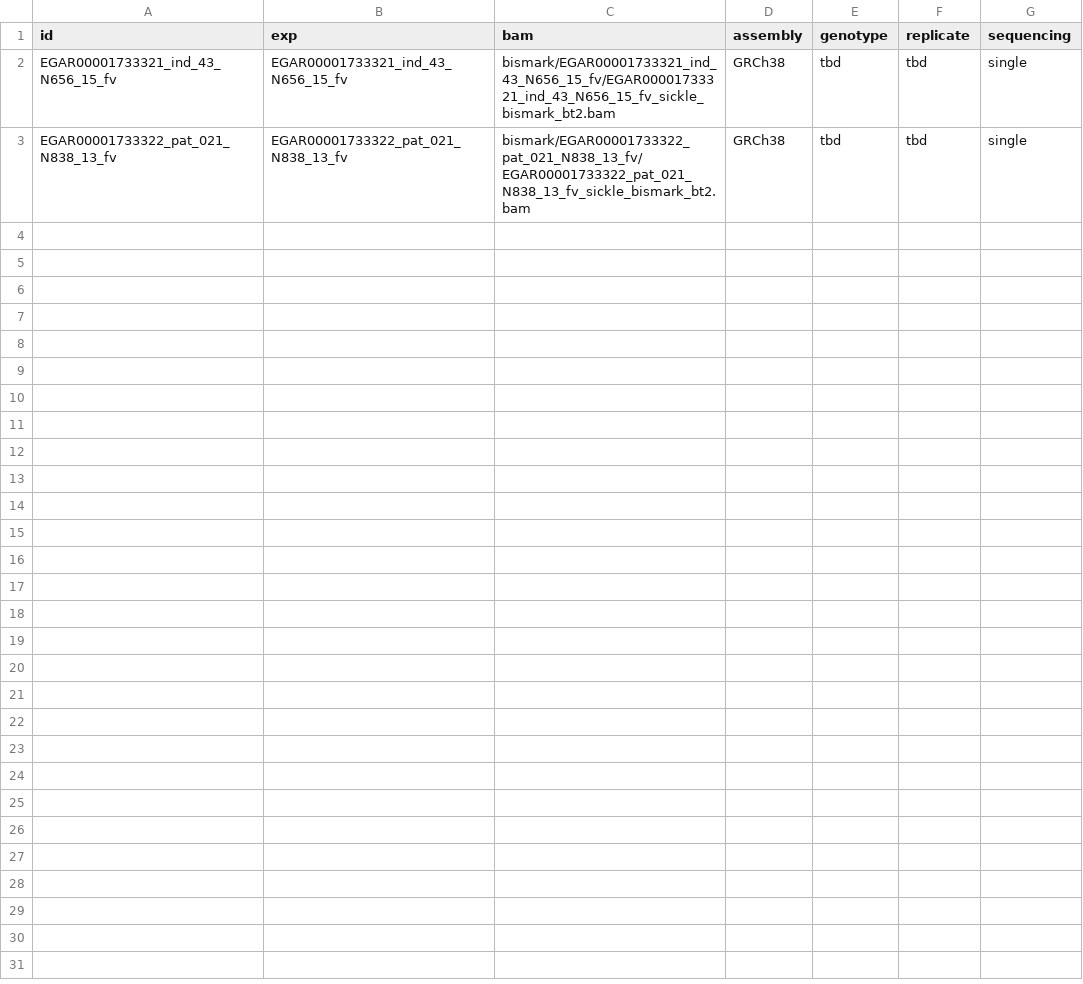
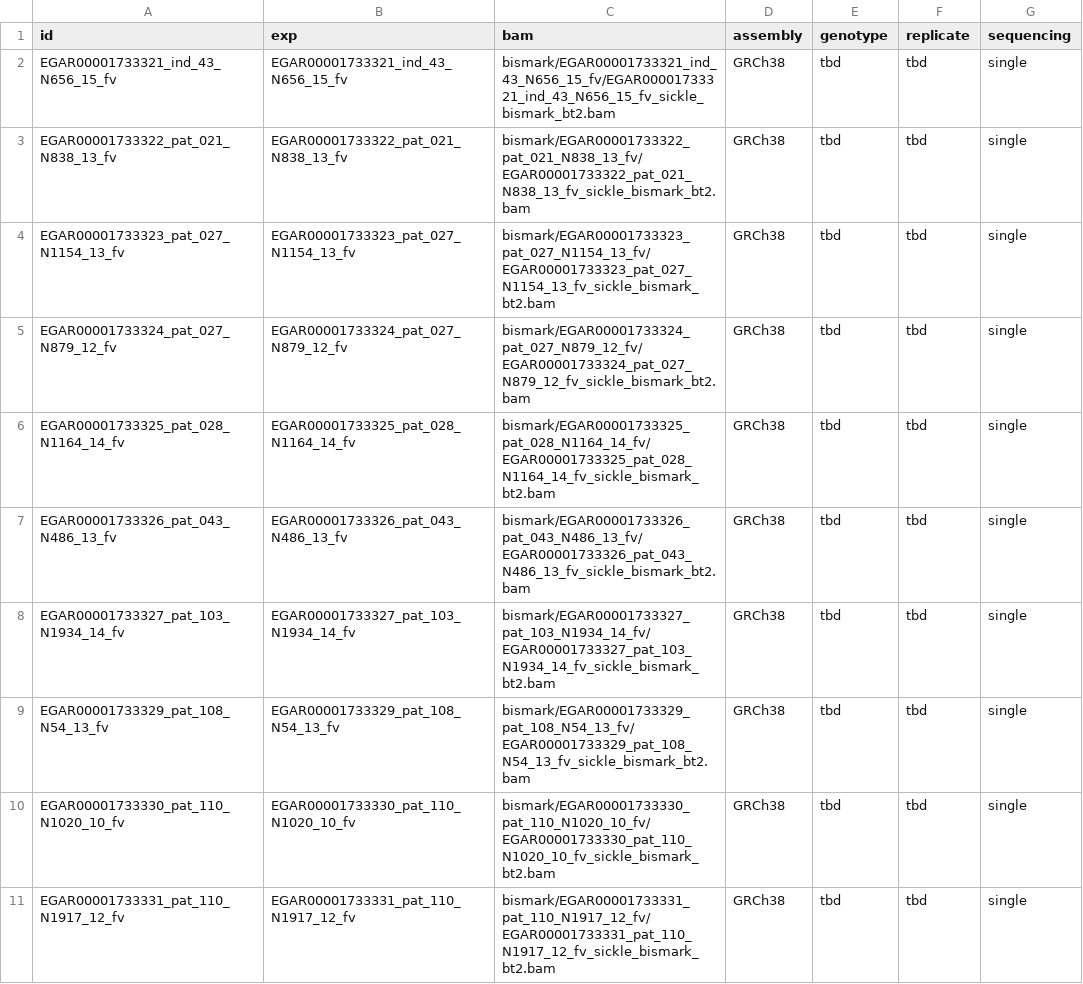
Before and after one commit to imallona/yamet, a TSV file: runs/tuple_lengths/reduced_samples_glios.tsv, drawn as a sheet.

Commit message:
Enlarge tuple length range, cores, and samples

```diff
--- a/runs/tuple_lengths/reduced_samples_glios.tsv
+++ b/runs/tuple_lengths/reduced_samples_glios.tsv
@@ -3 +3,9 @@ EGAR00001733321_ind_43_N656_15_fv	EGAR00001733321_ind_43_N656_15_fv	bismark/EGAR
 EGAR00001733322_pat_021_N838_13_fv	EGAR00001733322_pat_021_N838_13_fv	bismark/EGAR00001733322_pat_021_N838_13_fv/EGAR00001733322_pat_021_N838_13_fv_sickle_bismark_bt2.bam	GRCh38	tbd	tbd	single
+EGAR00001733323_pat_027_N1154_13_fv	EGAR00001733323_pat_027_N1154_13_fv	bismark/EGAR00001733323_pat_027_N1154_13_fv/EGAR00001733323_pat_027_N1154_13_fv_sickle_bismark_bt2.bam	GRCh38	tbd	tbd	single
+EGAR00001733324_pat_027_N879_12_fv	EGAR00001733324_pat_027_N879_12_fv	bismark/EGAR00001733324_pat_027_N879_12_fv/EGAR00001733324_pat_027_N879_12_fv_sickle_bismark_bt2.bam	GRCh38	tbd	tbd	single
+EGAR00001733325_pat_028_N1164_14_fv	EGAR00001733325_pat_028_N1164_14_fv	bismark/EGAR00001733325_pat_028_N1164_14_fv/EGAR00001733325_pat_028_N1164_14_fv_sickle_bismark_bt2.bam	GRCh38	tbd	tbd	single
+EGAR00001733326_pat_043_N486_13_fv	EGAR00001733326_pat_043_N486_13_fv	bismark/EGAR00001733326_pat_043_N486_13_fv/EGAR00001733326_pat_043_N486_13_fv_sickle_bismark_bt2.bam	GRCh38	tbd	tbd	single
+EGAR00001733327_pat_103_N1934_14_fv	EGAR00001733327_pat_103_N1934_14_fv	bismark/EGAR00001733327_pat_103_N1934_14_fv/EGAR00001733327_pat_103_N1934_14_fv_sickle_bismark_bt2.bam	GRCh38	tbd	tbd	single
+EGAR00001733329_pat_108_N54_13_fv	EGAR00001733329_pat_108_N54_13_fv	bismark/EGAR00001733329_pat_108_N54_13_fv/EGAR00001733329_pat_108_N54_13_fv_sickle_bismark_bt2.bam	GRCh38	tbd	tbd	single
+EGAR00001733330_pat_110_N1020_10_fv	EGAR00001733330_pat_110_N1020_10_fv	bismark/EGAR00001733330_pat_110_N1020_10_fv/EGAR00001733330_pat_110_N1020_10_fv_sickle_bismark_bt2.bam	GRCh38	tbd	tbd	single
+EGAR00001733331_pat_110_N1917_12_fv	EGAR00001733331_pat_110_N1917_12_fv	bismark/EGAR00001733331_pat_110_N1917_12_fv/EGAR00001733331_pat_110_N1917_12_fv_sickle_bismark_bt2.bam	GRCh38	tbd	tbd	single
```
Also changed, not shown: 2 other files.
